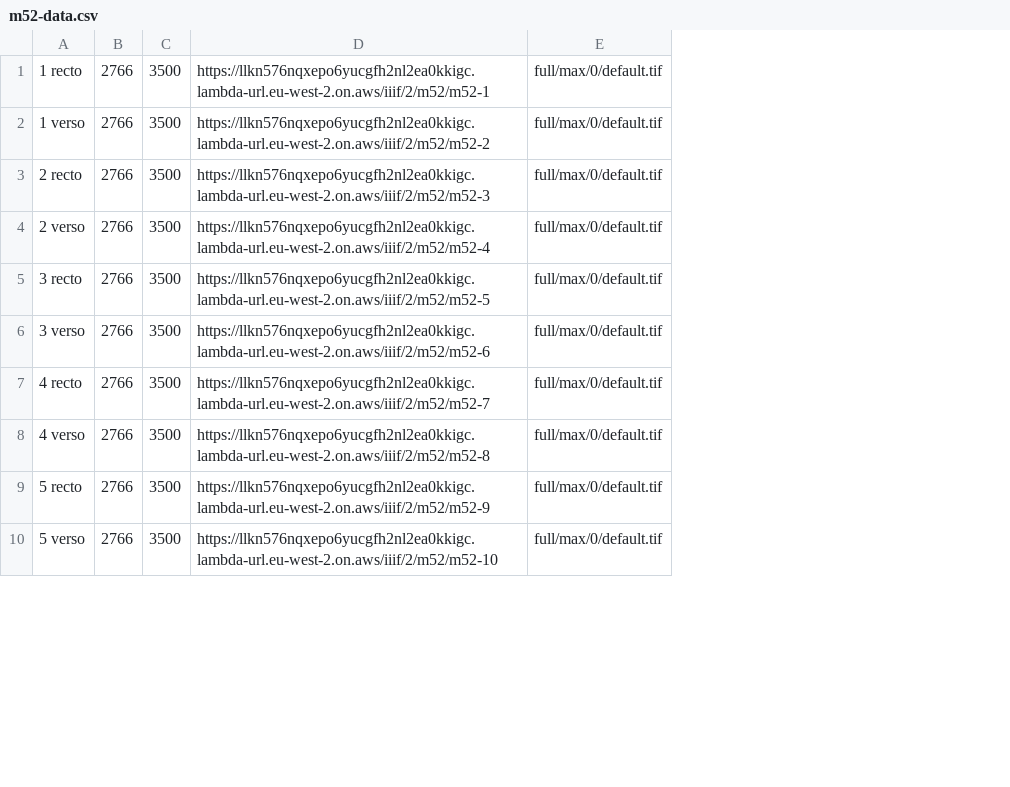
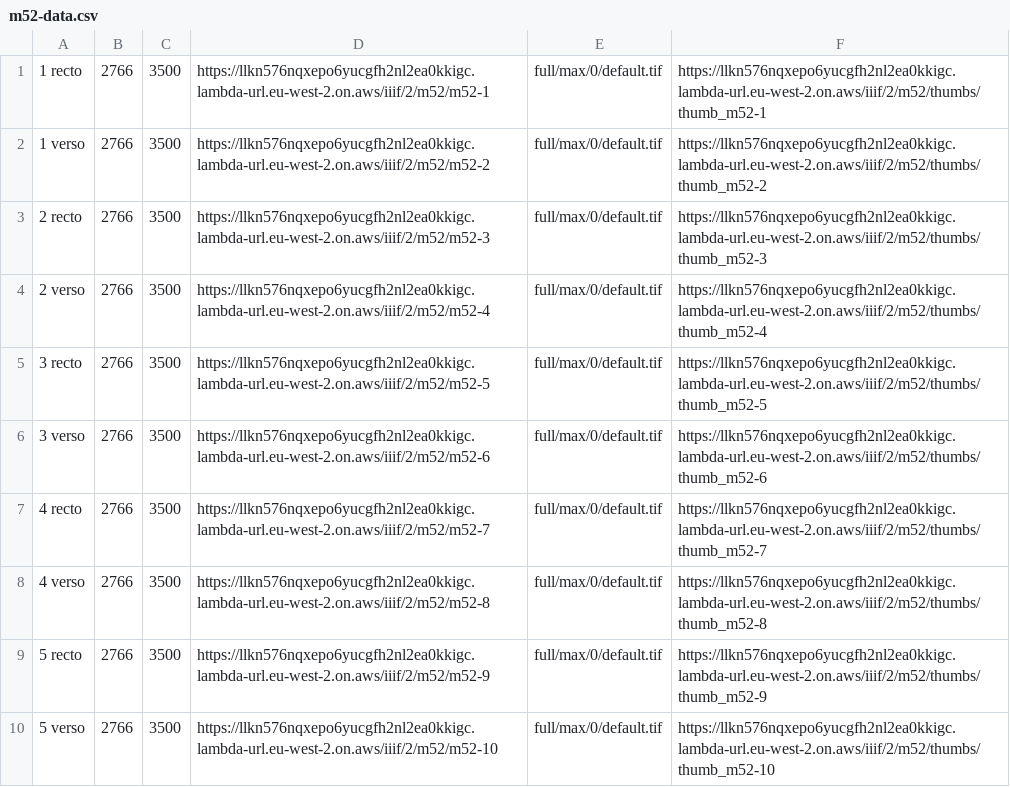
Before and after one commit to JoshuaAPhillips/digital-anon, a CSV file: manifests/manifest-factory/data/m52-data.csv, drawn as a sheet; only a part is shown; the diff names each change by its address in the sheet, - before the commit and + after, or states it on an @@ line.

Commit message:
data csvs: regenerated CSVs with thumbnail data

```diff
--- a/manifests/manifest-factory/data/m52-data.csv
+++ b/manifests/manifest-factory/data/m52-data.csv
+column F, rows 1-10: https://llkn576nqxepo6yucgfh2nl2ea0kkigc.lambda-url.eu-west-2.on.aws/iiif/2/m52/thumbs/thumb_m52-1 | https://llkn576nqxepo6yucgfh2nl2ea0kkigc.lambda-url.eu-west-2.on.aws/iiif/2/m52/thumbs/thumb_m52-2 | https://llkn576nqxepo6yucgfh2nl2ea0kkigc.lambda-url.eu-west-2.on.aws/iiif/2/m52/thumbs/thumb_m52-3 | https://llkn576nqxepo6yucgfh2nl2ea0kkigc.lambda-url.eu-west-2.on.aws/iiif/2/m52/thumbs/thumb_m52-4 | https://llkn576nqxepo6yucgfh2nl2ea0kkigc.lambda-url.eu-west-2.on.aws/iiif/2/m52/thumbs/thumb_m52-5 | https://llkn576nqxepo6yucgfh2nl2ea0kkigc.lambda-url.eu-west-2.on.aws/iiif/2/m52/thumbs/thumb_m52-6 | https://llkn576nqxepo6yucgfh2nl2ea0kkigc.lambda-url.eu-west-2.on.aws/iiif/2/m52/thumbs/thumb_m52-7 | https://llkn576nqxepo6yucgfh2nl2ea0kkigc.lambda-url.eu-west-2.on.aws/iiif/2/m52/thumbs/thumb_m52-8 | https://llkn576nqxepo6yucgfh2nl2ea0kkigc.lambda-url.eu-west-2.on.aws/iiif/2/m52/thumbs/thumb_m52-9 | https://llkn576nqxepo6yucgfh2nl2ea0kkigc.lambda-url.eu-west-2.on.aws/iiif/2/m52/thumbs/thumb_m52-10
```
Also changed, not shown: manifests/manifest-factory/data/m45-data.csv, manifests/manifest-factory/data/m46-data.csv, 25 other files.
